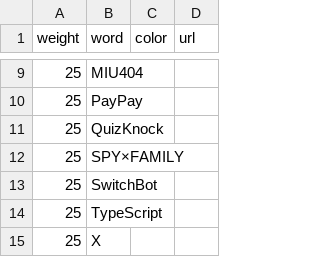
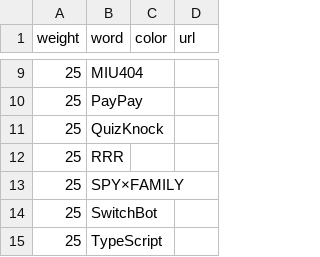
Before and after one commit to munierujp/wordclouds, a CSV file: data/words.csv, drawn as a sheet; only a part is shown, gaps mark what is left out; the shorter side is filled out with more unchanged rows; the diff names each change by its address in the sheet, - before the commit and + after, or states it on an @@ line.

```diff
--- a/data/words.csv
+++ b/data/words.csv
+row 12: 25 | RRR
```
Also changed, not shown: 12 other files.
